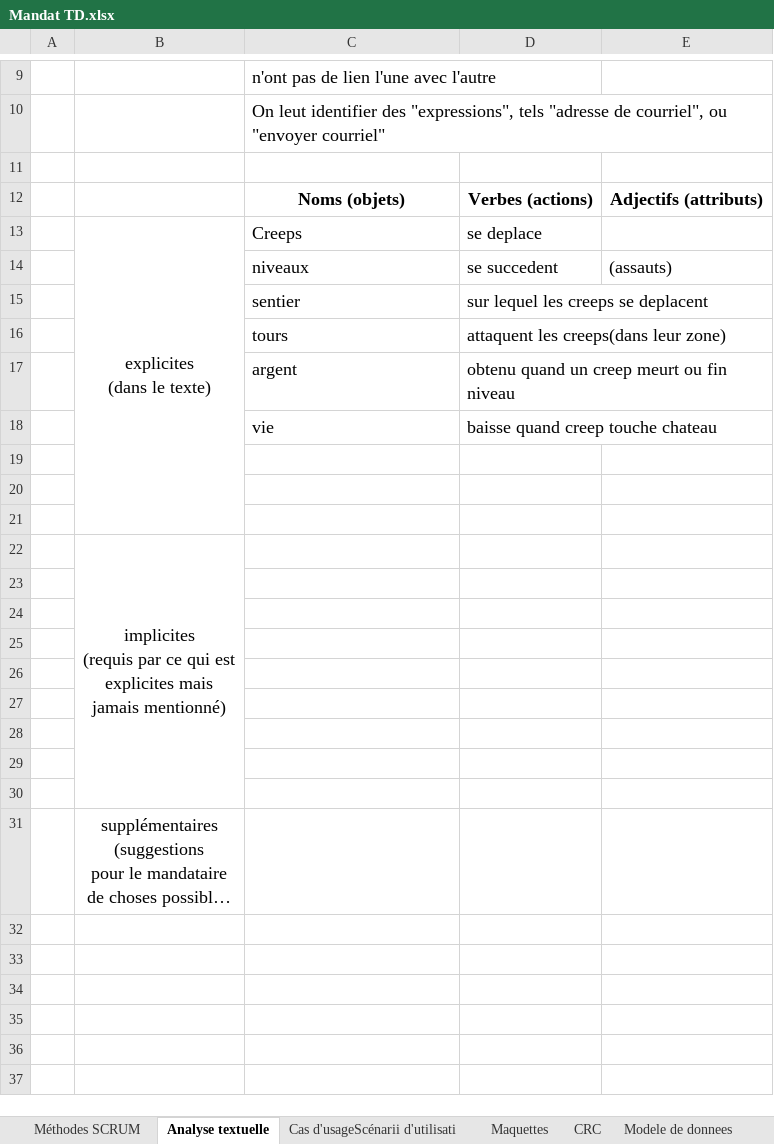
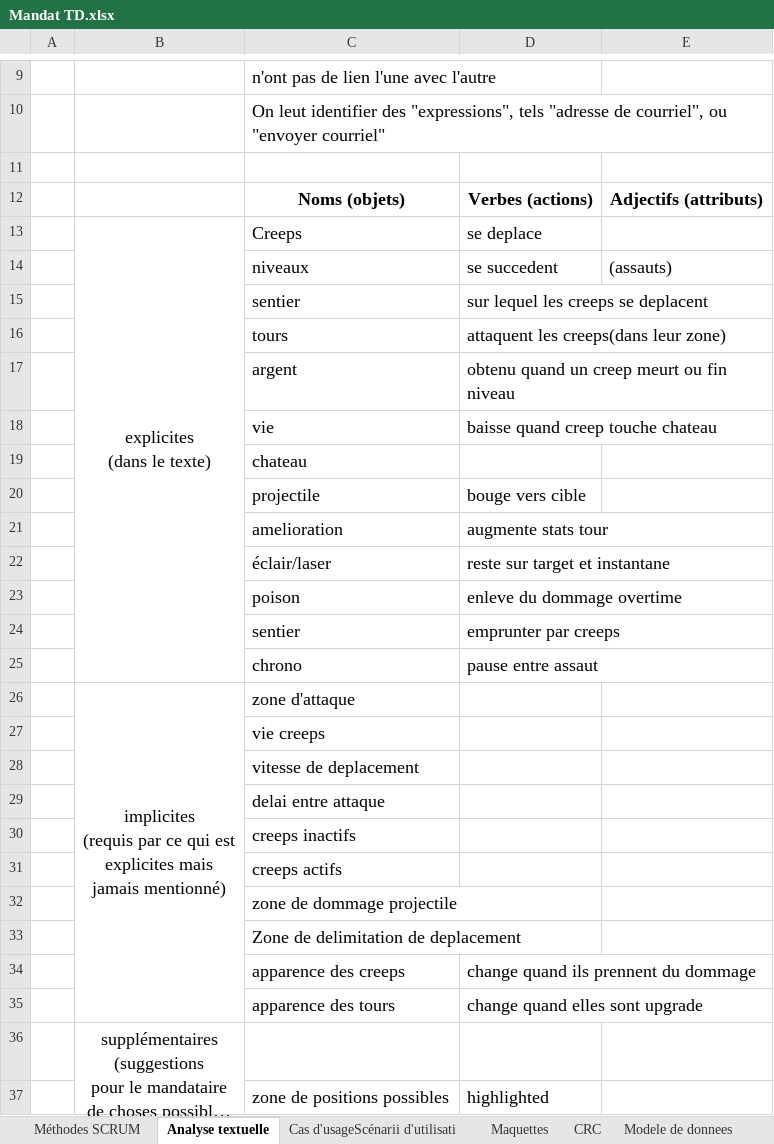
Before and after one commit to Genesisqc17/TDA_leger, an Excel workbook: Mandat TD.xlsx, sheet Analyse textuelle, drawn as a sheet; only a part is shown, gaps mark what is left out; long unchanged cells end in …; values as stored, in another font and other column widths than the file's, no borders; removed rows and columns are numbered as before the commit, all else as after; ↵ is a line break in a cell; the diff names each change by its address in the sheet, - before the commit and + after, or states it on an @@ line.

Commit message:
changement xcel

```diff
--- a/Mandat TD.xlsx (sheet Analyse textuelle)
+++ b/Mandat TD.xlsx (sheet Analyse textuelle)
-B13:B21 merged
+B13:B25 merged
-C19: (empty)
+C19: chateau
-row 20: (empty)
+row 20:  |  | projectile | bouge vers cible
-row 21: (empty)
+row 21:  |  | amelioration | augmente stats tour
-row 22:  | implicites ↵ (requis par ce qui est ↵ explicites mais ↵ jamais mentionné)
-row 22: (empty)
+row 22:  |  | éclair/laser | reste sur target et instantane
-row 23: (empty)
+row 23:  |  | poison | enleve du dommage overtime
-row 24: (empty)
+row 24:  |  | sentier | emprunter par creeps
-row 25: (empty)
+row 25:  |  | chrono | pause entre assaut
-row 26: (empty)
+row 26:  | implicites ↵ (requis par ce qui est ↵ explicites mais ↵ jamais mentionné) | zone d'attaque
+B26:B35 merged
-C27: (empty)
+C27: vie creeps
-C28: (empty)
+C28: vitesse de deplacement
-C29: (empty)
+C29: delai entre attaque
+row 30:  |  | creeps inactifs
+row 31:  |  | creeps actifs
+row 32:  |  | zone de dommage projectile
+row 33:  |  | Zone de delimitation de deplacement
+row 34:  |  | apparence des creeps | change quand ils prennent du dommage
+row 35:  |  | apparence des tours | change quand elles sont upgrade
+B36:B37 merged
+row 37:  |  | zone de positions possibles | highlighted
```
